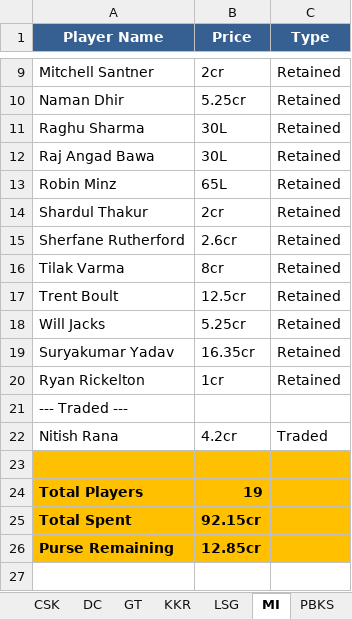
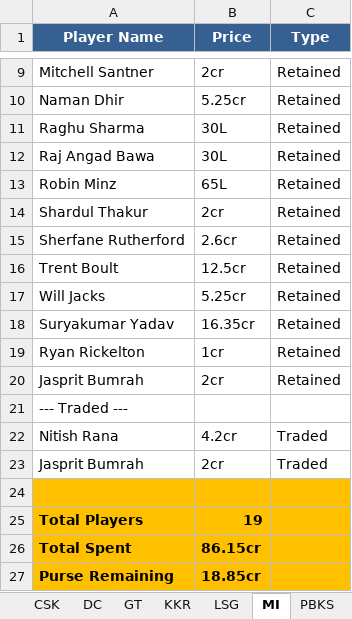
Before and after one commit to SubratDash67/iplauctionbot, an Excel workbook: auction_data.xlsx, sheet MI, drawn as a sheet; only a part is shown, gaps mark what is left out; values as stored, in another font and other column widths than the file's, no borders; removed rows and columns are numbered as before the commit, all else as after; the diff names each change by its address in the sheet, - before the commit and + after, or states it on an @@ line.

```diff
--- a/auction_data.xlsx (sheet MI)
+++ b/auction_data.xlsx (sheet MI)
-row 16: Tilak Varma | 8cr | Retained
+row 20: Jasprit Bumrah | 2cr | Retained
+row 23: Jasprit Bumrah | 2cr | Traded
-B26 (Price): 92.15cr
+B26 (Price): 86.15cr
-B27 (Price): 12.85cr
+B27 (Price): 18.85cr
```
Also changed, not shown: sheet Trade History, sheet DC, sheet Team Summary, 1 other file.
